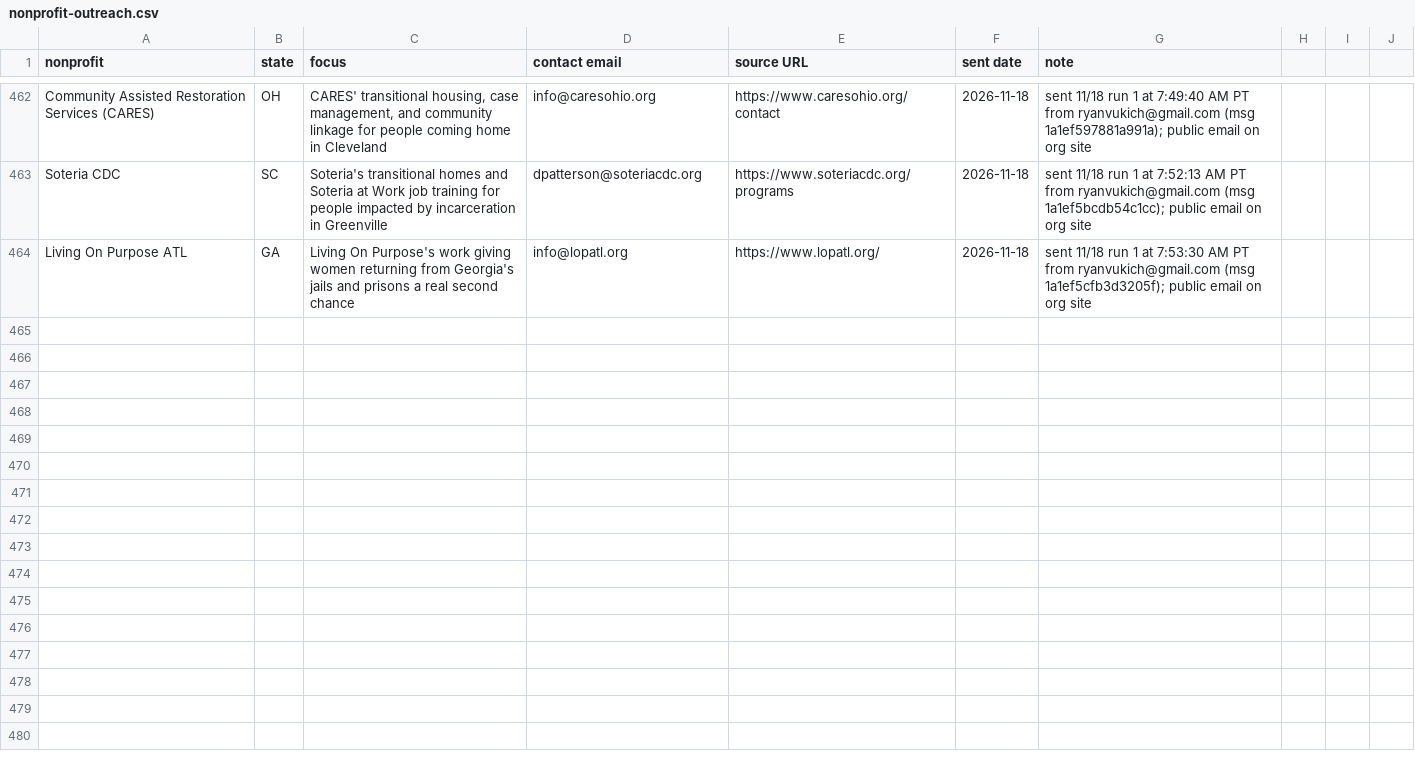
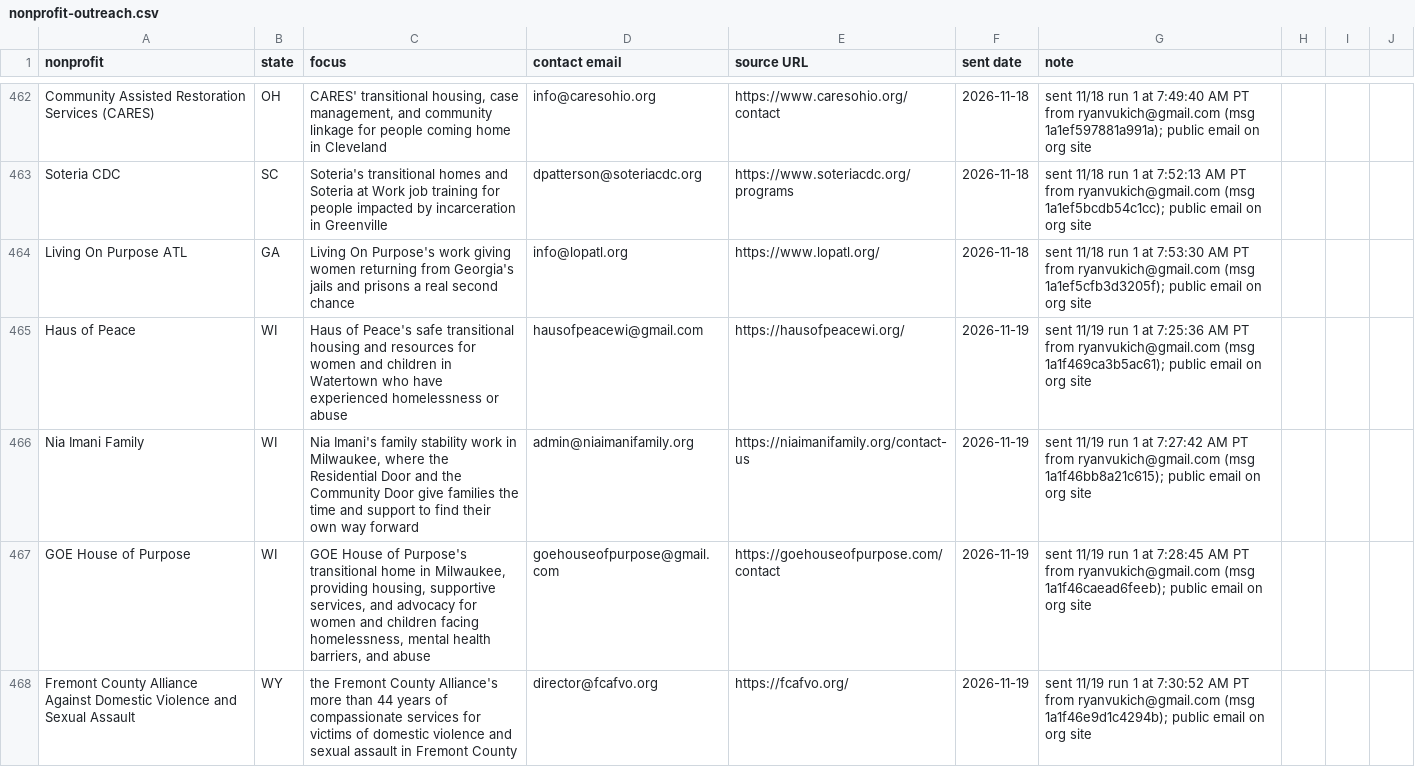
Before and after one commit to ryanultralife/clientplus, a CSV file: campaign/nonprofit-outreach.csv, drawn as a sheet; only a part is shown, gaps mark what is left out; the diff covers the shown part only; the diff names each change by its address in the sheet, - before the commit and + after, or states it on an @@ line.

Commit message:
outreach: 2026-11-19 run 1 — 24 sent (15 NP, 9 F), 2 bounces (familypromiseyv.org, churchofanotherchancenh.org)

```diff
--- a/campaign/nonprofit-outreach.csv
+++ b/campaign/nonprofit-outreach.csv
+row 465: Haus of Peace | WI | Haus of Peace's safe transitional housing and resources for women and children in Watertown who have experienced homelessness or abuse | hausofpeacewi@gmail.com | https://hausofpeacewi.org/ | 2026-11-19 | sent 11/19 run 1 at 7:25:36 AM PT from ryanvukich@gmail.com (msg 1a1f469ca3b5ac61); public email on org site
+row 466: Nia Imani Family | WI | Nia Imani's family stability work in Milwaukee, where the Residential Door and the Community Door give families the time and support to find their own way forward | admin@niaimanifamily.org | https://niaimanifamily.org/contact-us | 2026-11-19 | sent 11/19 run 1 at 7:27:42 AM PT from ryanvukich@gmail.com (msg 1a1f46bb8a21c615); public email on org site
+row 467: GOE House of Purpose | WI | GOE House of Purpose's transitional home in Milwaukee, providing housing, supportive services, and advocacy for women and children facing homelessness, mental health barriers, and abuse | goehouseofpurpose@gmail.com | https://goehouseofpurpose.com/contact | 2026-11-19 | sent 11/19 run 1 at 7:28:45 AM PT from ryanvukich@gmail.com (msg 1a1f46caead6feeb); public email on org site
+row 468: Fremont County Alliance Against Domestic Violence and Sexual Assault | WY | the Fremont County Alliance's more than 44 years of compassionate services for victims of domestic violence and sexual assault in Fremont County | director@fcafvo.org | https://fcafvo.org/ | 2026-11-19 | sent 11/19 run 1 at 7:30:52 AM PT from ryanvukich@gmail.com (msg 1a1f46e9d1c4294b); public email on org site
```
Also changed, not shown: 11 added rows elsewhere in this file, campaign/foundation-outreach-week1.csv, 1 other file.
